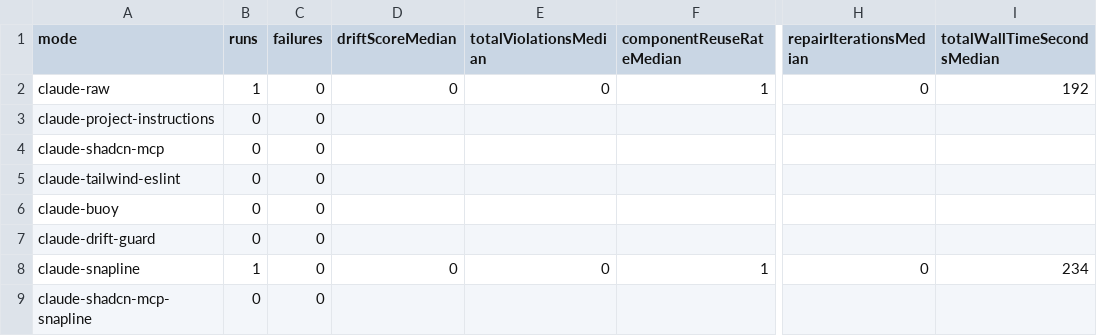
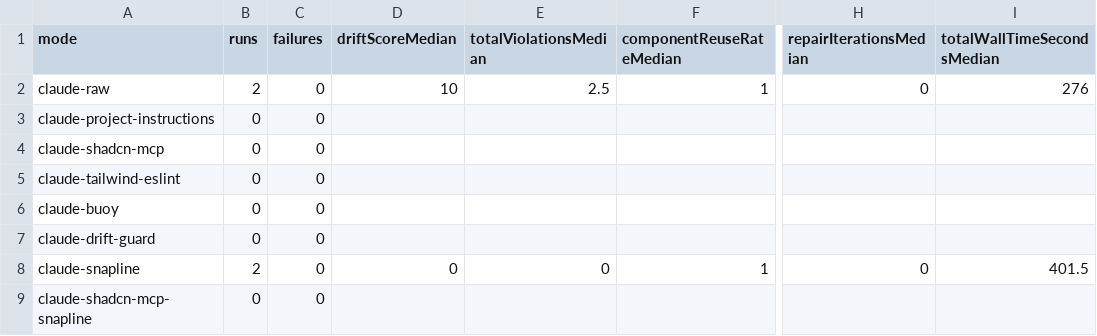
Before and after one commit to gael55x/Snapline, a CSV file: benchmarks/agent-ui-drift-bench/reports/latest.csv, drawn as a sheet; only a part is shown, gaps mark what is left out; the diff names each change by its address in the sheet, - before the commit and + after, or states it on an @@ line.

```diff
--- a/benchmarks/agent-ui-drift-bench/reports/latest.csv
+++ b/benchmarks/agent-ui-drift-bench/reports/latest.csv
-B2 (runs): 1
+B2 (runs): 2
-D2 (driftScoreMedian): 0
+D2 (driftScoreMedian): 10
-E2 (totalViolationsMedian): 0
+E2 (totalViolationsMedian): 2.5
-I2 (totalWallTimeSecondsMedian): 192
+I2 (totalWallTimeSecondsMedian): 276
-B8 (runs): 1
+B8 (runs): 2
-I8 (totalWallTimeSecondsMedian): 234
+I8 (totalWallTimeSecondsMedian): 401.5
```
Also changed, not shown: 6 other files.
